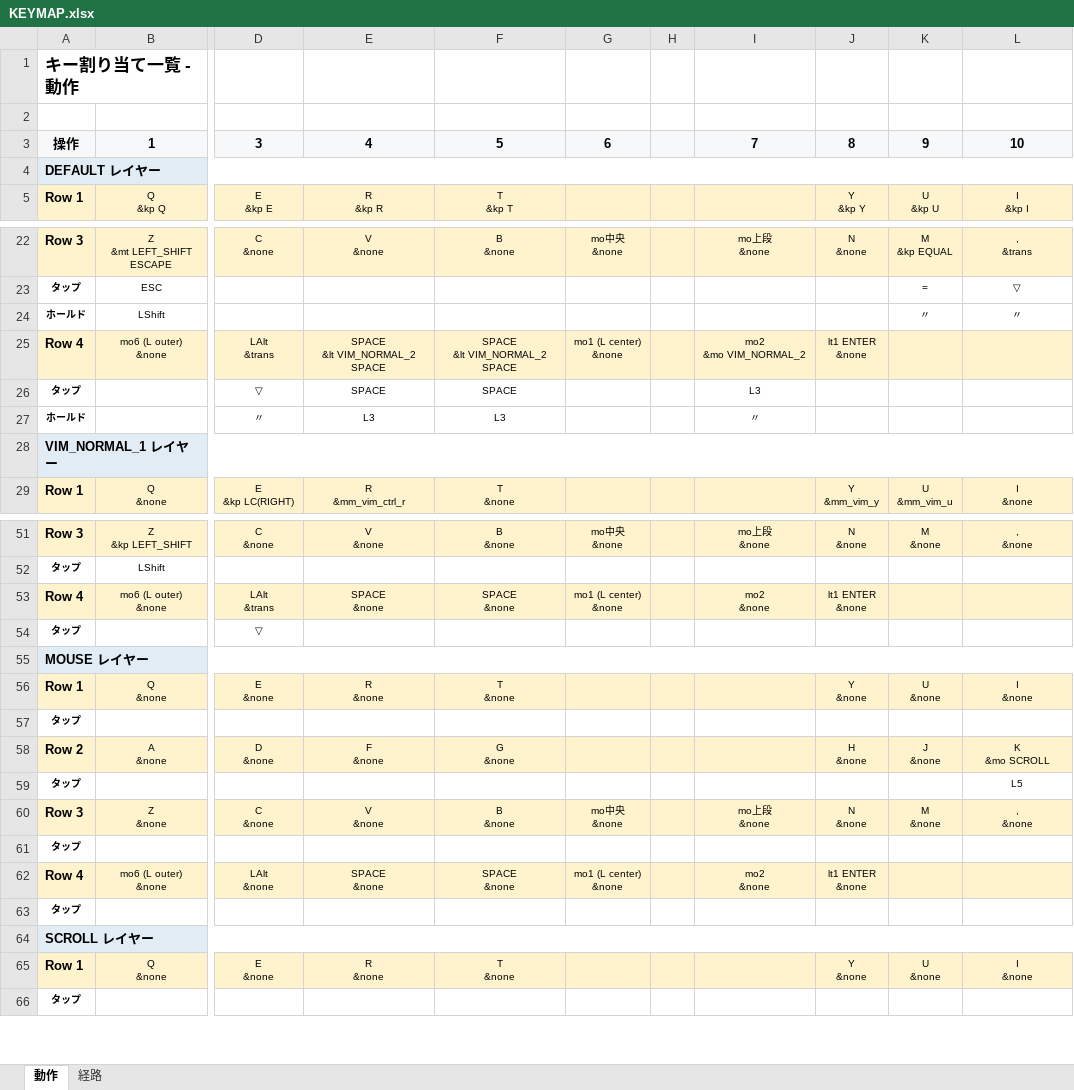
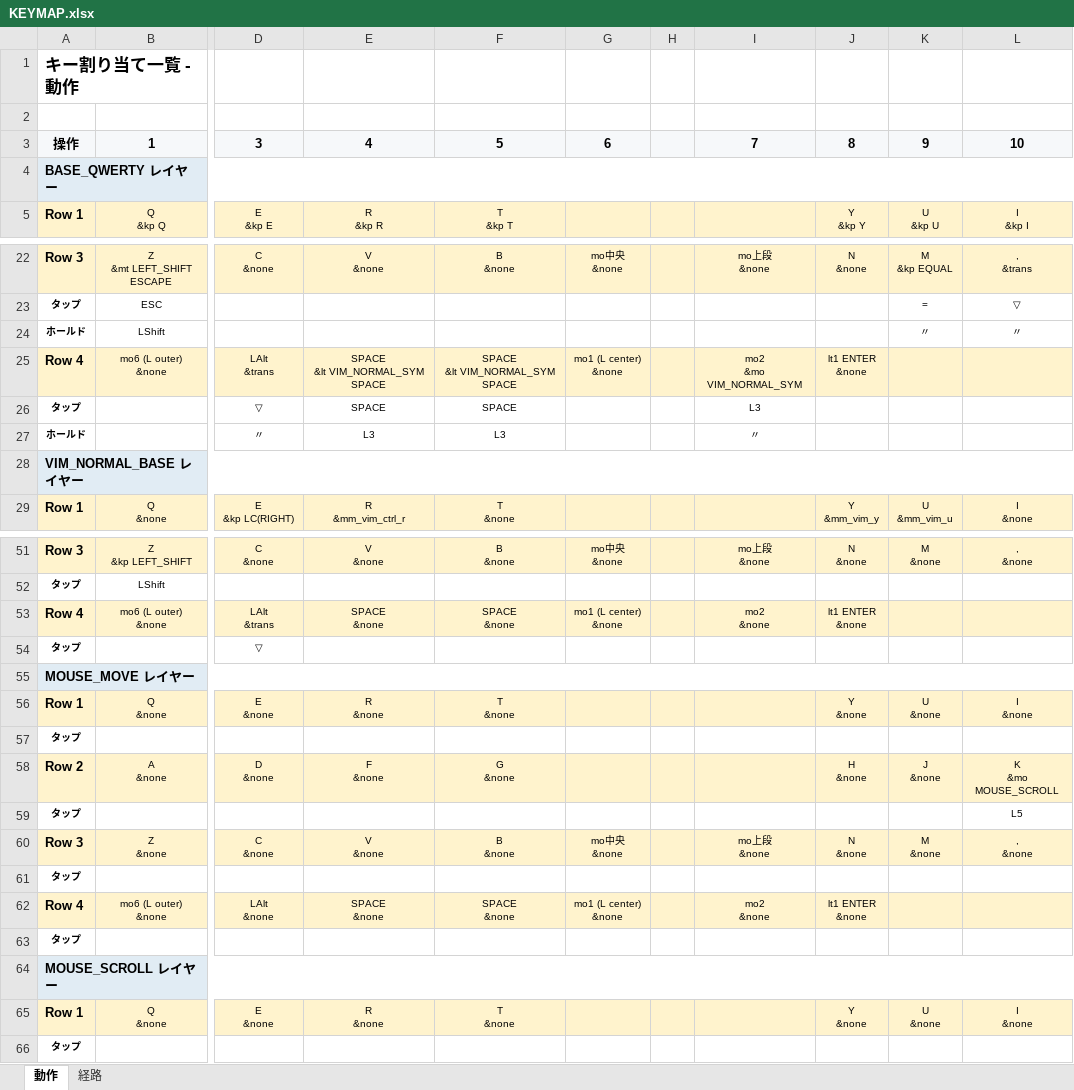
Before and after one commit to ryo-aoki-pc/zmk-config-AroundFortyRB, an Excel workbook: KEYMAP.xlsx, sheet 動作, drawn as a sheet; only a part is shown, gaps mark what is left out; values as stored, in another font and other column widths than the file's, no borders; ↵ is a line break in a cell; the diff covers the shown part only; the diff names each change by its address in the sheet, - before the commit and + after, or states it on an @@ line.

```diff
--- a/KEYMAP.xlsx (sheet 動作)
+++ b/KEYMAP.xlsx (sheet 動作)
-A4: DEFAULT レイヤー
+A4: BASE_QWERTY レイヤー
-E25: SPACE ↵ &lt VIM_NORMAL_2 SPACE
+E25: SPACE ↵ &lt VIM_NORMAL_SYM SPACE
-F25: SPACE ↵ &lt VIM_NORMAL_2 SPACE
+F25: SPACE ↵ &lt VIM_NORMAL_SYM SPACE
-I25: mo2 ↵ &mo VIM_NORMAL_2
+I25: mo2 ↵ &mo VIM_NORMAL_SYM
-A28: VIM_NORMAL_1 レイヤー
+A28: VIM_NORMAL_BASE レイヤー
-A55: MOUSE レイヤー
+A55: MOUSE_MOVE レイヤー
-L58: K ↵ &mo SCROLL
+L58: K ↵ &mo MOUSE_SCROLL
-A64: SCROLL レイヤー
+A64: MOUSE_SCROLL レイヤー
```
Also changed, not shown: 17 edited cells elsewhere in this sheet, sheet 経路, 2 other files.
